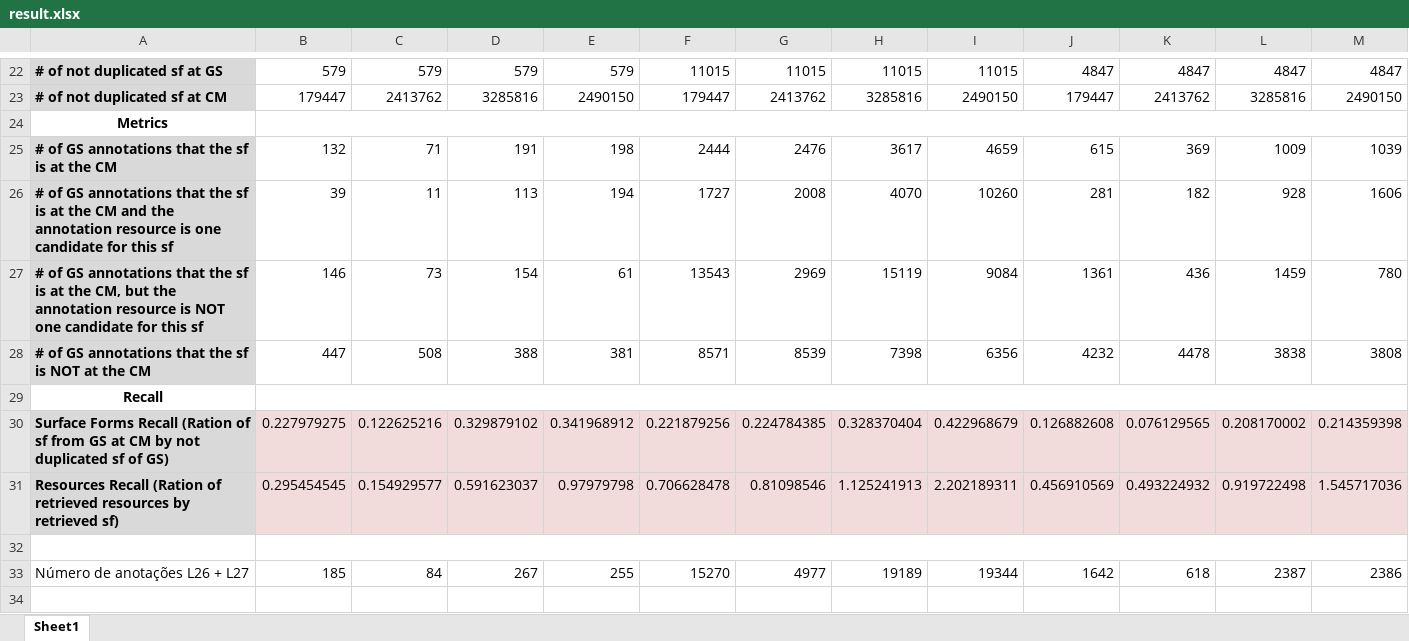
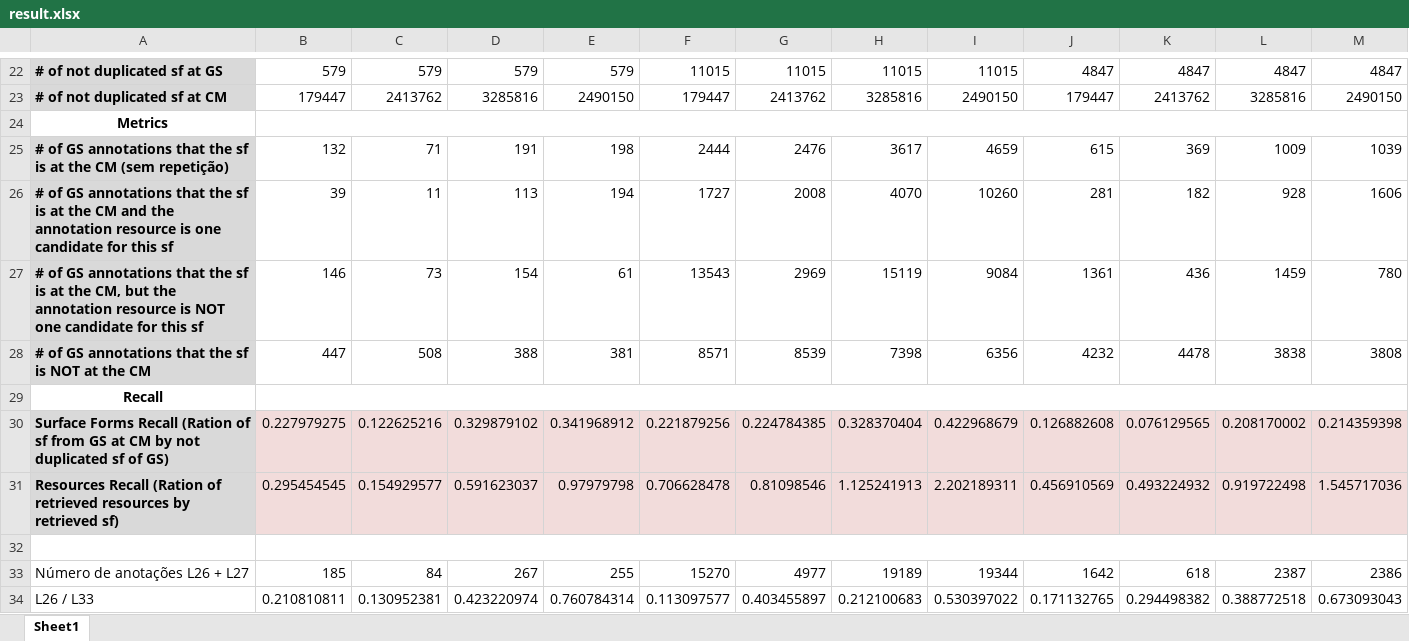
Before and after one commit to intrinsico/candidate-map, an Excel workbook: resultados/result.xlsx, sheet Sheet1, drawn as a sheet; only a part is shown, gaps mark what is left out; values as stored, in another font and other column widths than the file's, no borders; the diff names each change by its address in the sheet, - before the commit and + after, or states it on an @@ line.

Commit message:
More Metrics

```diff
--- a/resultados/result.xlsx (sheet Sheet1)
+++ b/resultados/result.xlsx (sheet Sheet1)
-A25: …the CM
+A25: …the CM (sem repetição)
+row 34: L26 / L33 | 0.210810811 | 0.130952381 | 0.423220974 | 0.760784314 | 0.113097577 | 0.403455897 | 0.212100683 | 0.530397022 | 0.171132765 | 0.294498382 | 0.388772518 | 0.673093043
```
